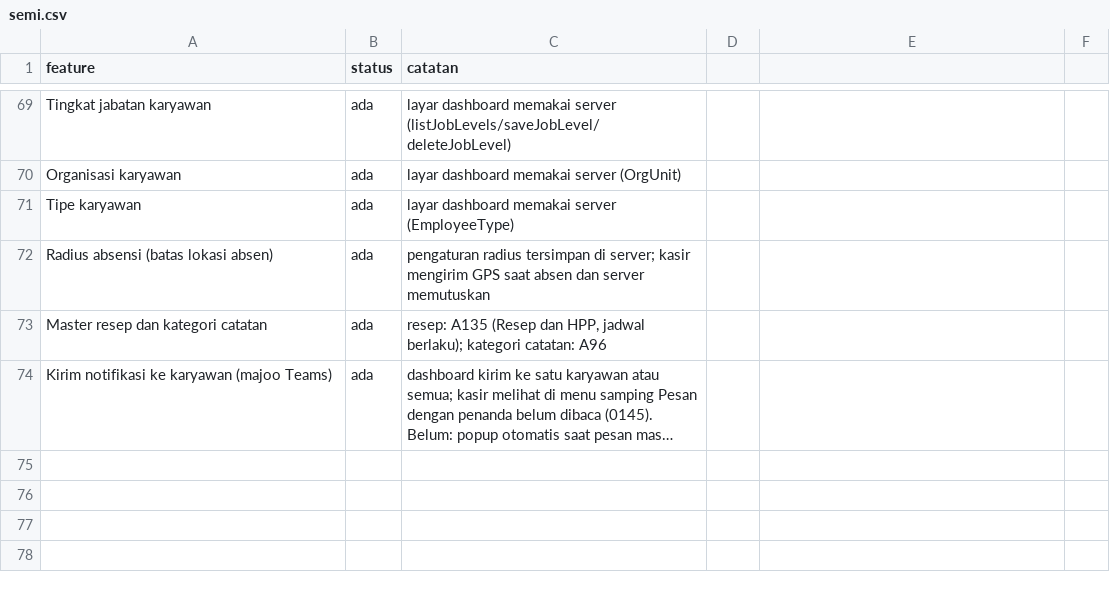
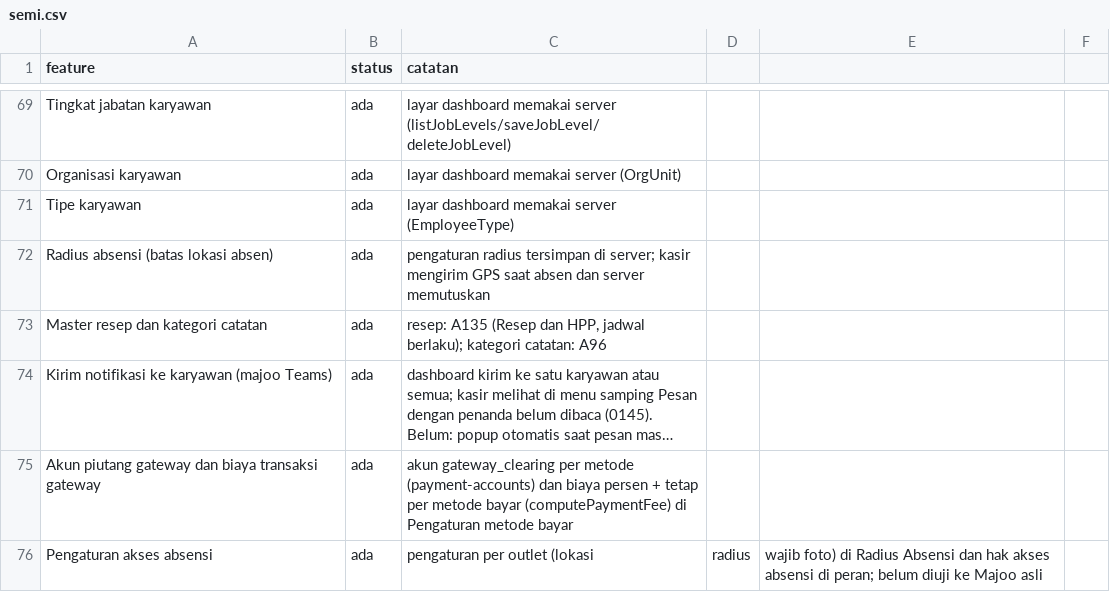
Before and after one commit to louisf2803/cg-pos, a CSV file: docs/semi.csv, drawn as a sheet; only a part is shown, gaps mark what is left out; long unchanged cells end in …; the diff names each change by its address in the sheet, - before the commit and + after, or states it on an @@ line.

```diff
--- a/docs/semi.csv
+++ b/docs/semi.csv
+row 75: Akun piutang gateway dan biaya transaksi gateway | ada | akun gateway_clearing per metode (payment-accounts) dan biaya persen + tetap per metode bayar (computePaymentFee) di Pengaturan metode bayar
+row 76: Pengaturan akses absensi | ada | pengaturan per outlet (lokasi | radius | wajib foto) di Radius Absensi dan hak akses absensi di peran; belum diuji ke Majoo asli
```
